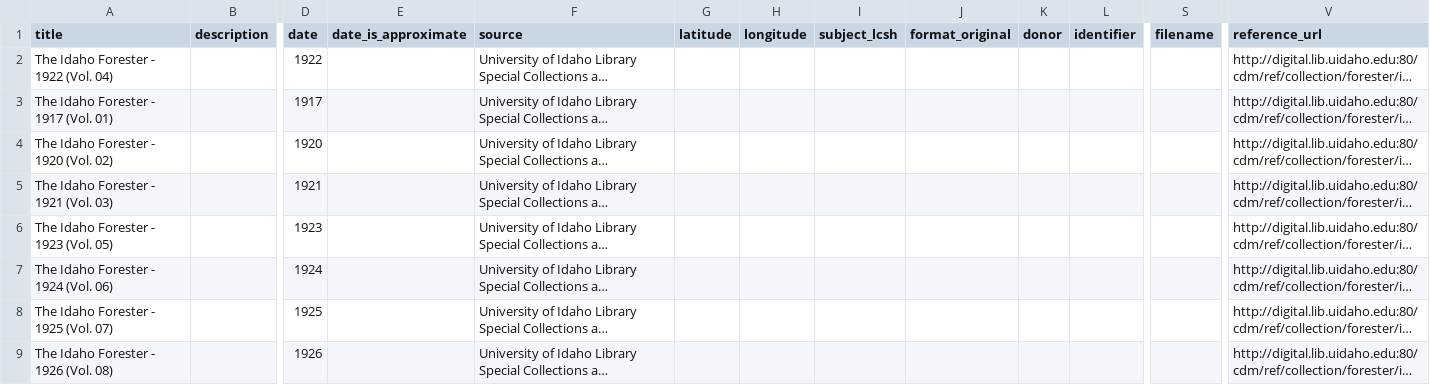
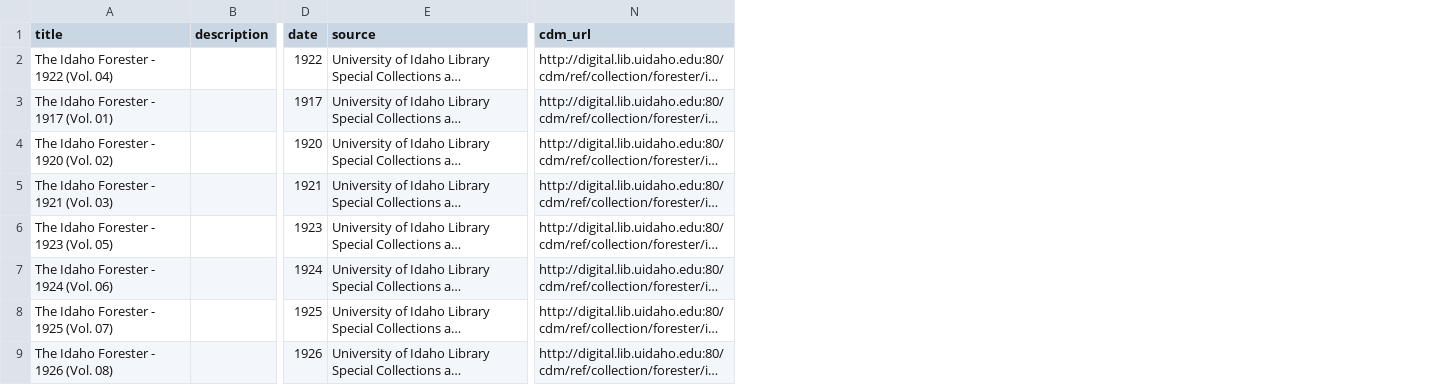
Before and after one commit to uidaholib/collectionbuilder-cdm-template, a CSV file: _data/forester.csv, drawn as a sheet; only a part is shown, gaps mark what is left out; long unchanged cells end in …; removed rows and columns are numbered as before the commit, all else as after; the diff names each change by its address in the sheet, - before the commit and + after, or states it on an @@ line.

Commit message:
update forester.csv

```diff
--- a/_data/forester.csv
+++ b/_data/forester.csv
-column E (date_is_approximate), empty
-column G (latitude), empty
-column H (longitude), empty
-column I (subject_lcsh), empty
-column J (format_original), empty
-column K (donor), empty
-column L (identifier), empty
-column S (filename), empty
-N1: reference_url
+N1: cdm_url
```
